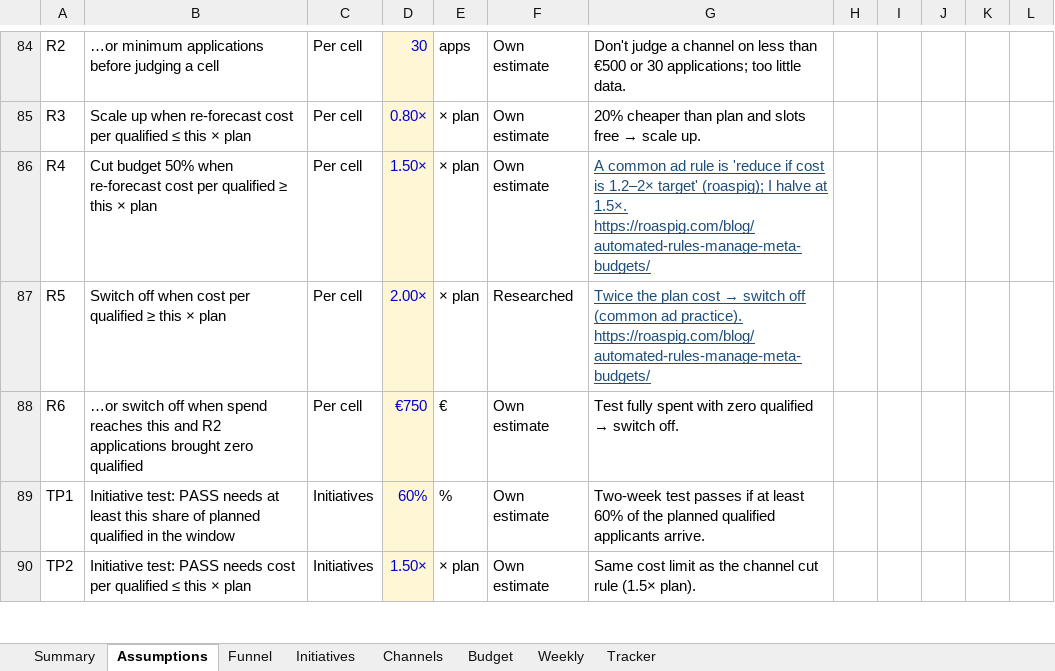
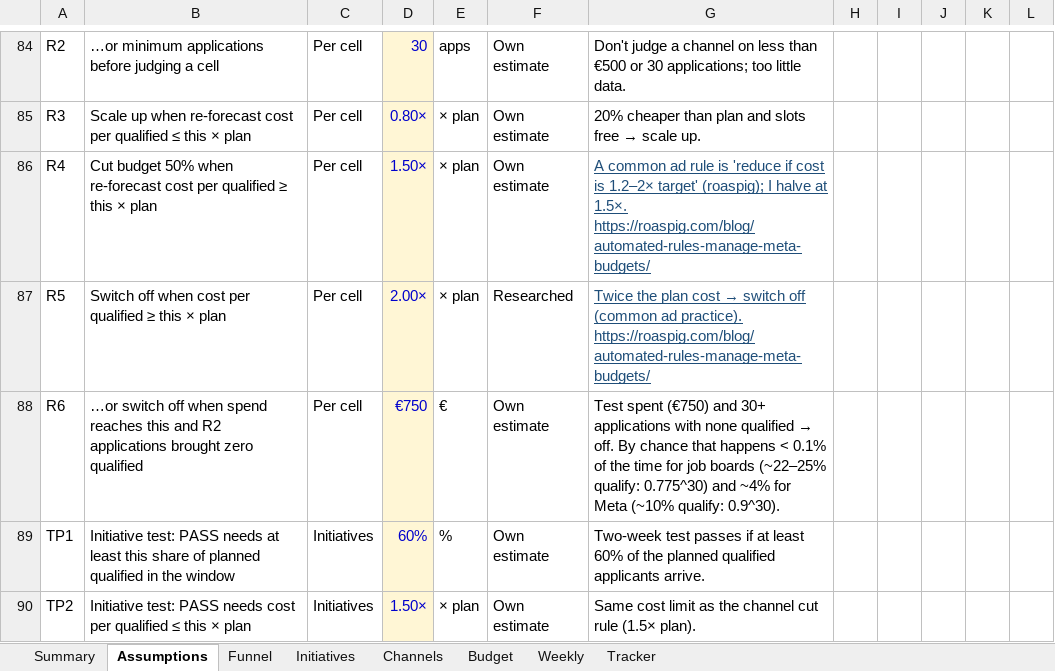
Before and after one commit to Anurag160596/haystack, an Excel workbook: operation_uptime/Operation_Uptime_Model.xlsx, sheet Assumptions, drawn as a sheet; only a part is shown, gaps mark what is left out; values as stored, in another font and other column widths than the file's, no borders; 1 other sheet too large or unreadable and not compared; the diff names each change by its address in the sheet, - before the commit and + after, or states it on an @@ line.

```diff
--- a/operation_uptime/Operation_Uptime_Model.xlsx (sheet Assumptions)
+++ b/operation_uptime/Operation_Uptime_Model.xlsx (sheet Assumptions)
@@ G88: Test fully spent with zero qualified → switch off. → Test spent (€750) and 30+ applications with none qualified → off. By chance that happens < 0.1% of the time for job boards (~22–25% qualify: 0.775^30) and ~4% for Meta (~10% qualify: 0.9^30). @@
```
Also changed, not shown: 2 other files.
